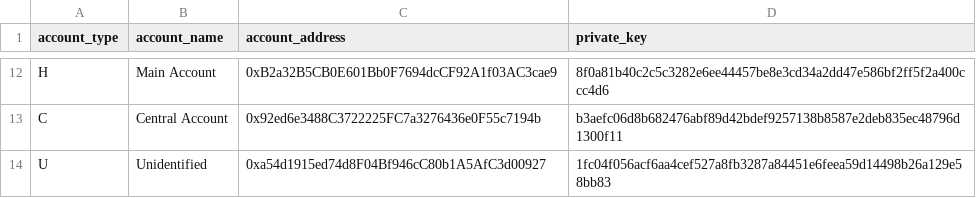
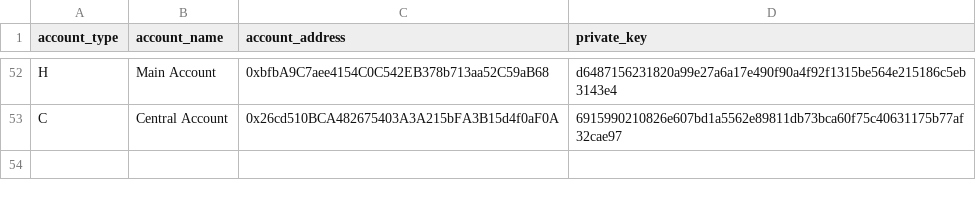
Before and after one commit to SnowDrift80/tronbot_client, a CSV file: docs/depositaddresses.csv, drawn as a sheet; only a part is shown, gaps mark what is left out; removed rows and columns are numbered as before the commit, all else as after; the diff covers the shown part only; the diff names each change by its address in the sheet, - before the commit and + after, or states it on an @@ line.

```diff
--- a/docs/depositaddresses.csv
+++ b/docs/depositaddresses.csv
-C52 (account_address): 0xB2a32B5CB0E601Bb0F7694dcCF92A1f03AC3cae9
+C52 (account_address): 0xbfbA9C7aee4154C0C542EB378b713aa52C59aB68
-D52 (private_key): 8f0a81b40c2c5c3282e6ee44457be8e3cd34a2dd47e586bf2ff5f2a400ccc4d6
+D52 (private_key): d6487156231820a99e27a6a17e490f90a4f92f1315be564e215186c5eb3143e4
-C53 (account_address): 0x92ed6e3488C3722225FC7a3276436e0F55c7194b
+C53 (account_address): 0x26cd510BCA482675403A3A215bFA3B15d4f0aF0A
-D53 (private_key): b3aefc06d8b682476abf89d42bdef9257138b8587e2deb835ec48796d1300f11
+D53 (private_key): 6915990210826e607bd1a5562e89811db73bca60f75c40631175b77af32cae97
-row 14: U | Unidentified | 0xa54d1915ed74d8F04Bf946cC80b1A5AfC3d00927 | 1fc04f056acf6aa4cef527a8fb3287a84451e6feea59d14498b26a129e58bb83
```
Also changed, not shown: 40 added rows elsewhere in this file, 2 other files.
